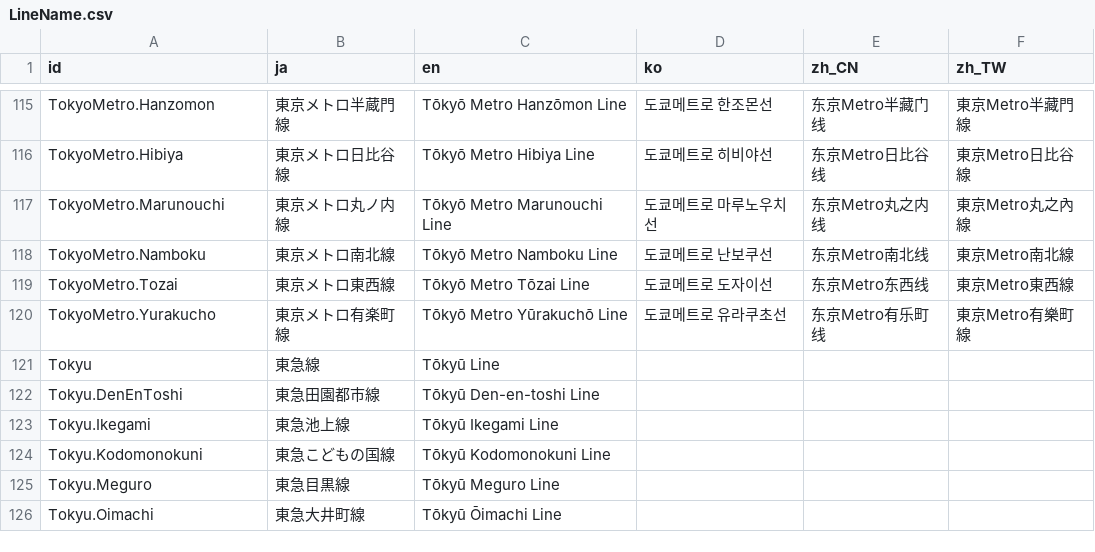
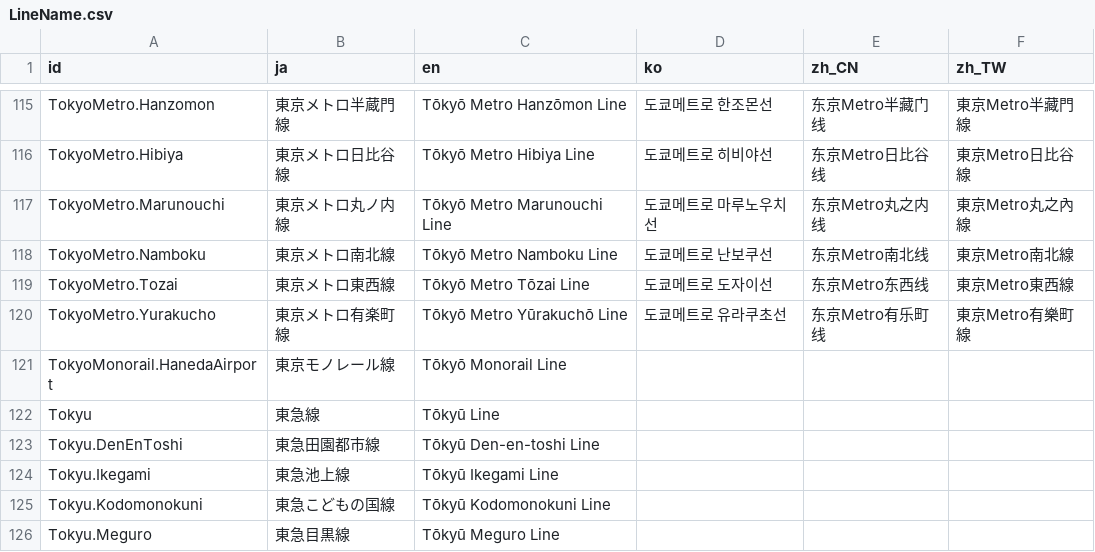
Before and after one commit to friuli-jokyo/python-odpt2jre, a CSV file: odpt2jre/intermediate_components/table/LineName.csv, drawn as a sheet; only a part is shown, gaps mark what is left out; the shorter side is filled out with more unchanged rows; the diff names each change by its address in the sheet, - before the commit and + after, or states it on an @@ line.

```diff
--- a/odpt2jre/intermediate_components/table/LineName.csv
+++ b/odpt2jre/intermediate_components/table/LineName.csv
+row 121: TokyoMonorail.HanedaAirport | 東京モノレール線 | Tōkyō Monorail Line
```
Also changed, not shown: odpt2jre/intermediate_components/table/StationName.csv.
